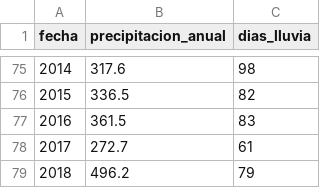
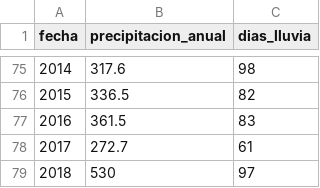
Before and after one commit to vulturno/forno, a CSV file: csv/dias-de-lluvia.csv, drawn as a sheet; only a part is shown, gaps mark what is left out.

```diff
--- a/csv/dias-de-lluvia.csv
+++ b/csv/dias-de-lluvia.csv
@@ -78,2 +78,2 @@ fecha,precipitacion_anual,dias_lluvia
 2017,272.7,61
-2018,496.2,79
+2018,530,97
```
Also changed, not shown: csv/meses-lluvia.csv, csv/record-maximas.csv, 3 other files.
